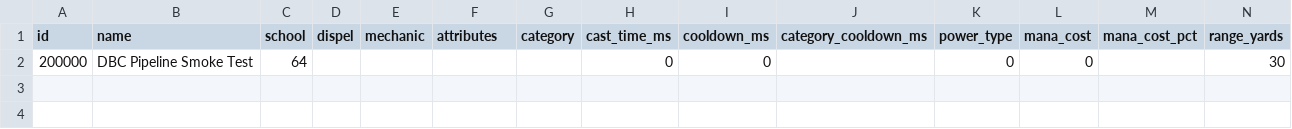
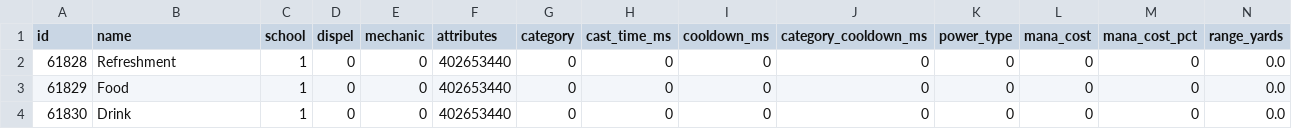
Before and after one commit to hiafi/azerothcore-wotlk, a CSV file: apps/dbc-tools/source/spells/generic.csv, drawn as a sheet; only a part is shown; removed rows and columns are numbered as before the commit, all else as after; rows hold the shown columns only; the diff names each change by its address in the sheet, - before the commit and + after, or states it on an @@ line.

Commit message:
Adding spells to the DB

```diff
--- a/apps/dbc-tools/source/spells/generic.csv
+++ b/apps/dbc-tools/source/spells/generic.csv
-row 2: 200000 | DBC Pipeline Smoke Test | 64 |  |  |  |  | 0 | 0 |  | 0 | 0 |  | 30
+row 2: 61828 | Refreshment | 1 | 0 | 0 | 402653440 | 0 | 0 | 0 | 0 | 0 | 0 | 0 | 0.0
+row 3: 61829 | Food | 1 | 0 | 0 | 402653440 | 0 | 0 | 0 | 0 | 0 | 0 | 0 | 0.0
+row 4: 61830 | Drink | 1 | 0 | 0 | 402653440 | 0 | 0 | 0 | 0 | 0 | 0 | 0 | 0.0
```
Also changed, not shown: 4 other files.
